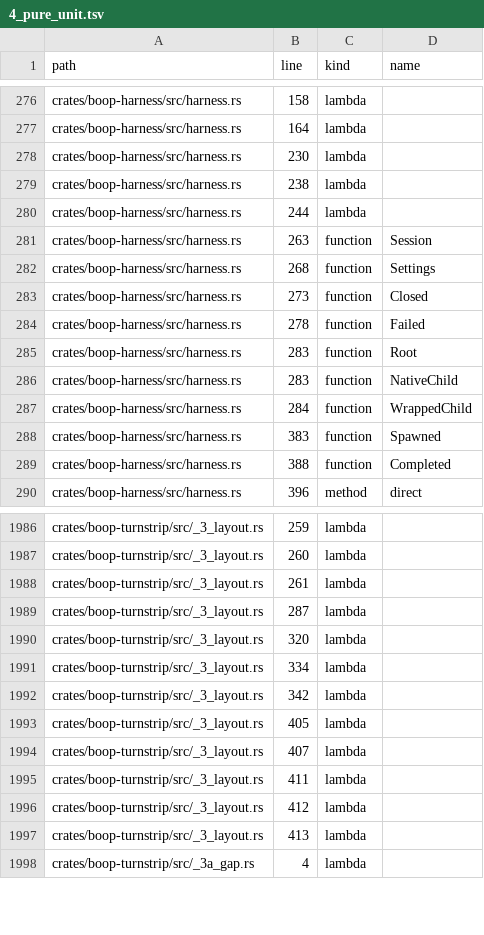
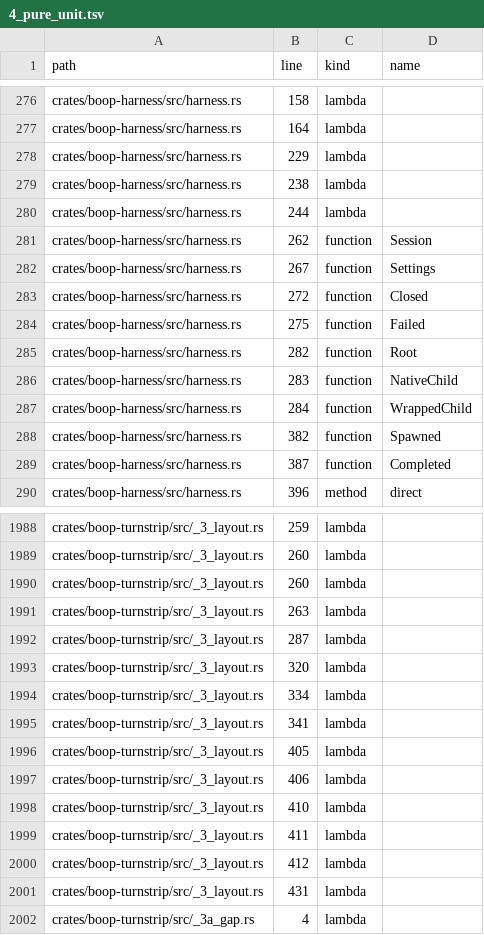
Before and after one commit to hafley66/hafley-rs, a TSV file: plans/boop-effects/4_pure_unit.tsv, drawn as a sheet; only a part is shown, gaps mark what is left out; the diff covers the shown part only.

```diff
--- a/plans/boop-effects/4_pure_unit.tsv
+++ b/plans/boop-effects/4_pure_unit.tsv
@@ -277,14 +277,14 @@ crates/boop-harness/src/harness.rs	158	lambda
 crates/boop-harness/src/harness.rs	164	lambda	
-crates/boop-harness/src/harness.rs	230	lambda	
+crates/boop-harness/src/harness.rs	229	lambda	
 crates/boop-harness/src/harness.rs	238	lambda	
 crates/boop-harness/src/harness.rs	244	lambda	
-crates/boop-harness/src/harness.rs	263	function	Session
-crates/boop-harness/src/harness.rs	268	function	Settings
-crates/boop-harness/src/harness.rs	273	function	Closed
-crates/boop-harness/src/harness.rs	278	function	Failed
-crates/boop-harness/src/harness.rs	283	function	Root
+crates/boop-harness/src/harness.rs	262	function	Session
+crates/boop-harness/src/harness.rs	267	function	Settings
+crates/boop-harness/src/harness.rs	272	function	Closed
+crates/boop-harness/src/harness.rs	275	function	Failed
+crates/boop-harness/src/harness.rs	282	function	Root
 crates/boop-harness/src/harness.rs	283	function	NativeChild
 crates/boop-harness/src/harness.rs	284	function	WrappedChild
-crates/boop-harness/src/harness.rs	383	function	Spawned
-crates/boop-harness/src/harness.rs	388	function	Completed
+crates/boop-harness/src/harness.rs	382	function	Spawned
+crates/boop-harness/src/harness.rs	387	function	Completed
 crates/boop-harness/src/harness.rs	396	method	direct
@@ -1987,3 +1989,4 @@ crates/boop-turnstrip/src/_3_layout.rs	259	lambda
 crates/boop-turnstrip/src/_3_layout.rs	260	lambda	
-crates/boop-turnstrip/src/_3_layout.rs	261	lambda	
+crates/boop-turnstrip/src/_3_layout.rs	260	lambda	
+crates/boop-turnstrip/src/_3_layout.rs	263	lambda	
 crates/boop-turnstrip/src/_3_layout.rs	287	lambda	
@@ -1991,8 +1994,9 @@ crates/boop-turnstrip/src/_3_layout.rs	320	lambda
 crates/boop-turnstrip/src/_3_layout.rs	334	lambda	
-crates/boop-turnstrip/src/_3_layout.rs	342	lambda	
+crates/boop-turnstrip/src/_3_layout.rs	341	lambda	
 crates/boop-turnstrip/src/_3_layout.rs	405	lambda	
-crates/boop-turnstrip/src/_3_layout.rs	407	lambda	
+crates/boop-turnstrip/src/_3_layout.rs	406	lambda	
+crates/boop-turnstrip/src/_3_layout.rs	410	lambda	
 crates/boop-turnstrip/src/_3_layout.rs	411	lambda	
 crates/boop-turnstrip/src/_3_layout.rs	412	lambda	
-crates/boop-turnstrip/src/_3_layout.rs	413	lambda	
+crates/boop-turnstrip/src/_3_layout.rs	431	lambda	
 crates/boop-turnstrip/src/_3a_gap.rs	4	lambda	
```
Also changed, not shown: 11 added rows, 2 removed rows and 45 edited cells elsewhere in this file, plans/boop-effects/2_effect_site.tsv, 3 other files.
